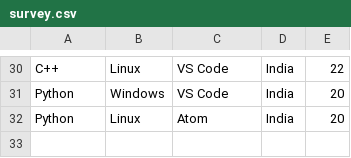
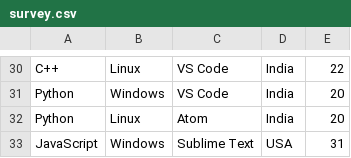
Before and after one commit to joelibaceta/hacktoberfest-training-2019, a CSV file: survey.csv, drawn as a sheet; only a part is shown, gaps mark what is left out.

Commit message:
added name and completed survey

```diff
--- a/survey.csv
+++ b/survey.csv
@@ -32 +32,2 @@ Python, Windows, VS Code, India, 20
 Python, Linux, Atom, India,20
+JavaScript, Windows, Sublime Text, USA, 31
```
Also changed, not shown: 1 other file.
